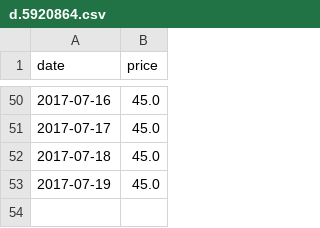
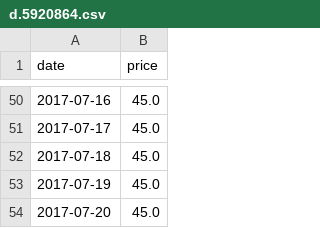
Before and after one commit to fredj/dg-price-tracker, a CSV file: prices/d.5920864.csv, drawn as a sheet; only a part is shown, gaps mark what is left out; the diff names each change by its address in the sheet, - before the commit and + after, or states it on an @@ line.

Commit message:
[skip ci] Update product price

```diff
--- a/prices/d.5920864.csv
+++ b/prices/d.5920864.csv
+row 54: 2017-07-20 | 45.0
```
